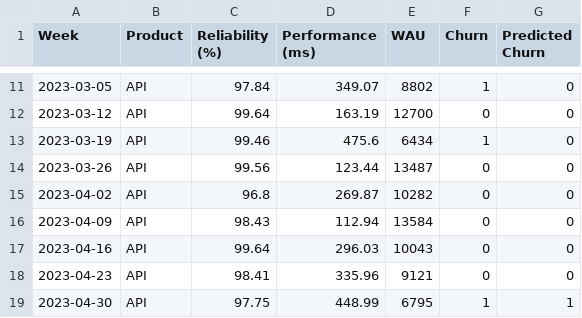
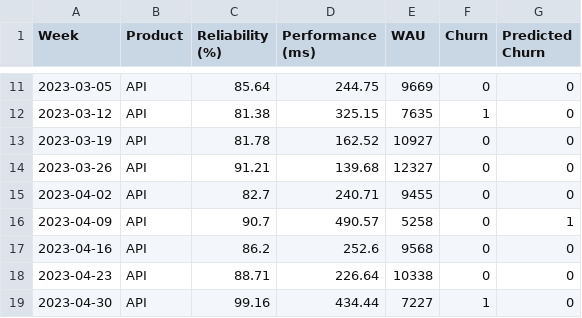
Before and after one commit to mariannabudnikova/devconromania2024, a CSV file: product_reliability_performance.csv, drawn as a sheet; only a part is shown, gaps mark what is left out; the diff covers the shown part only.

```diff
--- a/product_reliability_performance.csv
+++ b/product_reliability_performance.csv
@@ -11,9 +11,9 @@ Week,Product,Reliability (%),Performance (ms),WAU,Churn,Predicted Churn
-2023-03-05,API,97.84,349.07,8802,1,0
-2023-03-12,API,99.64,163.19,12700,0,0
-2023-03-19,API,99.46,475.6,6434,1,0
-2023-03-26,API,99.56,123.44,13487,0,0
-2023-04-02,API,96.8,269.87,10282,0,0
-2023-04-09,API,98.43,112.94,13584,0,0
-2023-04-16,API,99.64,296.03,10043,0,0
-2023-04-23,API,98.41,335.96,9121,0,0
-2023-04-30,API,97.75,448.99,6795,1,1
+2023-03-05,API,85.64,244.75,9669,0,0
+2023-03-12,API,81.38,325.15,7635,1,0
+2023-03-19,API,81.78,162.52,10927,0,0
+2023-03-26,API,91.21,139.68,12327,0,0
+2023-04-02,API,82.7,240.71,9455,0,0
+2023-04-09,API,90.7,490.57,5258,0,1
+2023-04-16,API,86.2,252.6,9568,0,0
+2023-04-23,API,88.71,226.64,10338,0,0
+2023-04-30,API,99.16,434.44,7227,1,0
```
Also changed, not shown: 56 edited cells elsewhere in this file, 2 other files.
